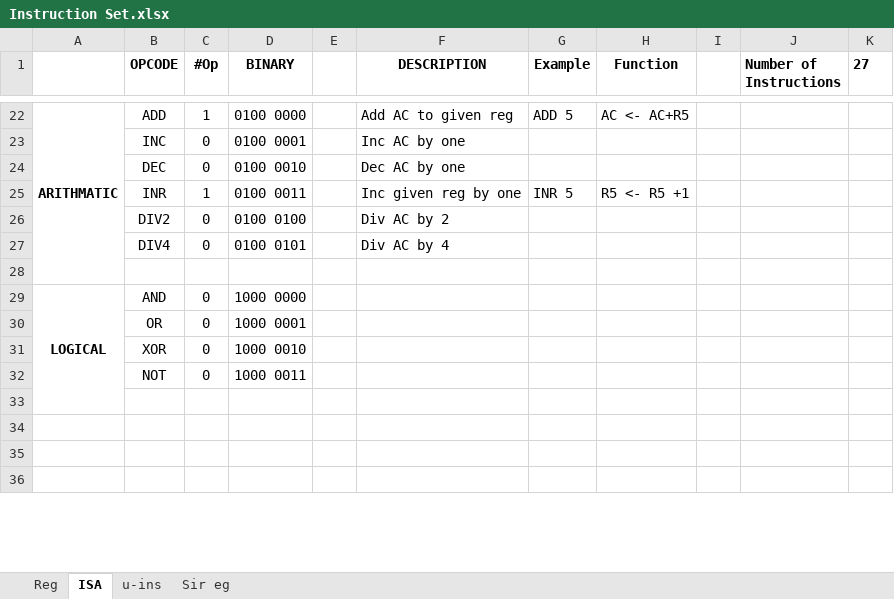
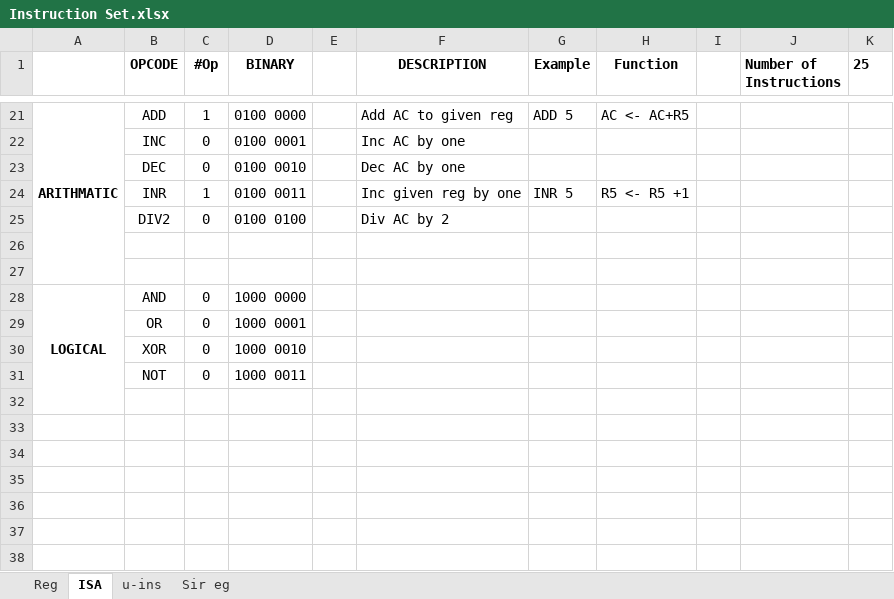
Before and after one commit to 2php/downsampling_processor_fpga, an Excel workbook: Algorithm/Instruction Set.xlsx, sheet ISA, drawn as a sheet; only a part is shown, gaps mark what is left out; the shorter side is filled out with more unchanged rows; values as stored, in another font and other column widths than the file's, no borders; removed rows and columns are numbered as before the commit, all else as after; the diff covers the shown part only; the diff names each change by its address in the sheet, - before the commit and + after, or states it on an @@ line.

```diff
--- a/Algorithm/Instruction Set.xlsx (sheet ISA)
+++ b/Algorithm/Instruction Set.xlsx (sheet ISA)
-K1: 27
+K1: 25
-row 26:  | DIV4 | 0 | 0100 0101 |  | Div AC by 4
+row 26: (empty)
-A29:A33 merged
+A28:A32 merged
+row 32: (empty)
+row 33: (empty)
+row 34: (empty)
+row 35: (empty)
```
Also changed, not shown: 2 added rows, 3 removed rows and 18 edited cells elsewhere in this sheet, sheet u-ins, sheet Reg, 7 other files.
